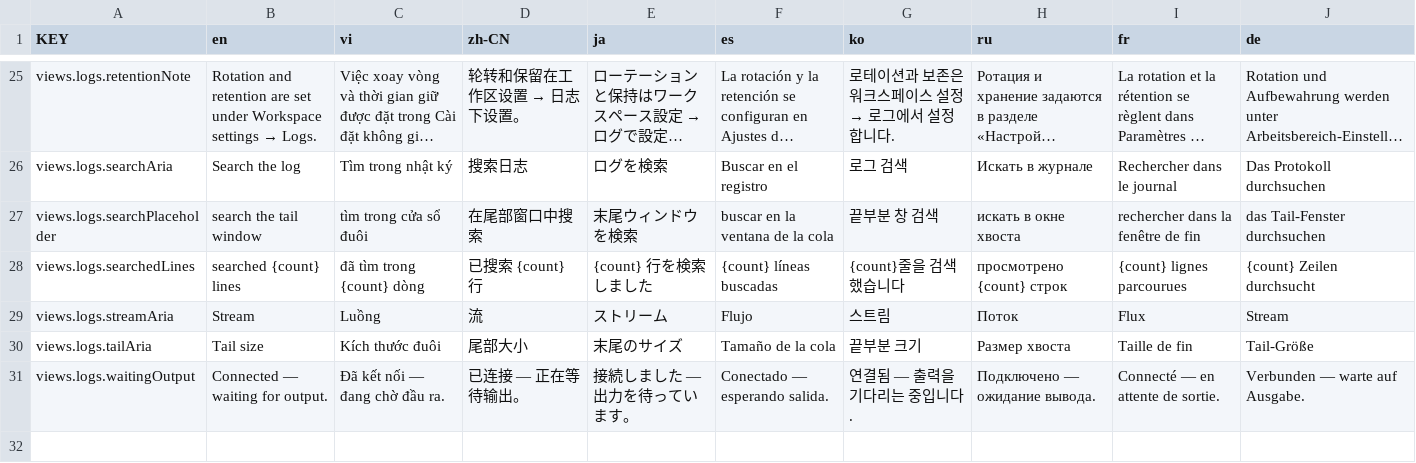
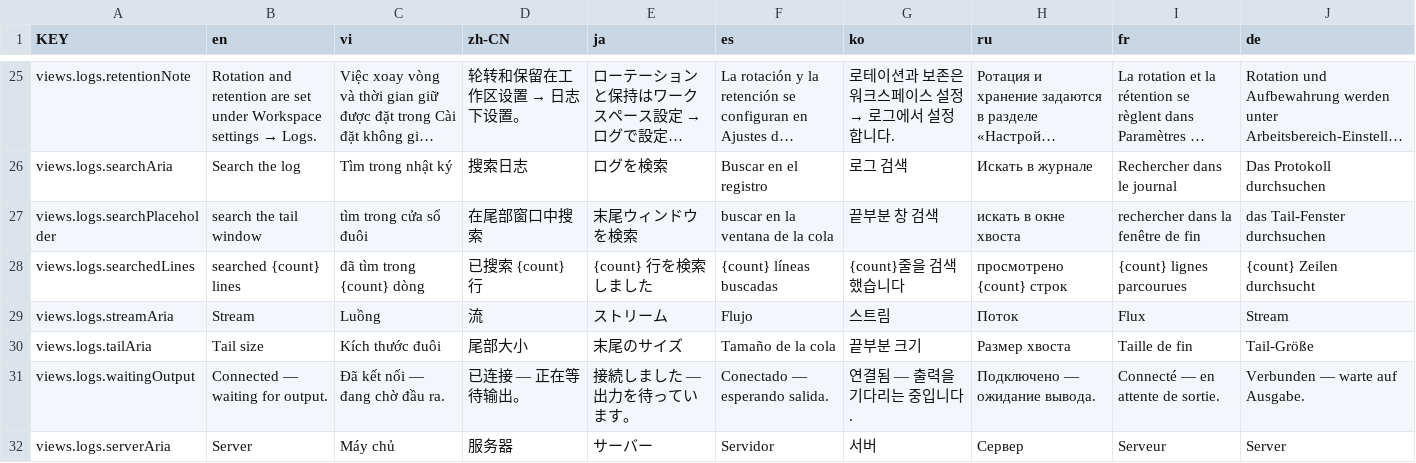
Before and after one commit to NamesMT/home-hosted, a CSV file: uis/stock/i18n/sheets/views.logs.csv, drawn as a sheet; only a part is shown, gaps mark what is left out; long unchanged cells end in ….

Commit message:
fix(stock): the Logs page can pick a server below 768 px again
The page lists its servers in a `<aside class="… hidden … md:flex">` rail and nothing else
ever changed `selected`. Below `md` the rail is `display: none`, so the page showed whichever
server the list put first, and the header named that server as though the person had chosen it.

Measured in Chromium with three servers configured (`python`, `web`, `worker`) against a list
served by the page's own API shape:

  1280 px  rail 256 px wide, buttons "Python server", "Web frontend", "Worker"  → pickable
   767 px  rail `display: none`, `width: 0`, zero visible controls name a server
   390 px  same; the command palette's button is also hidden below `sm`, so a phone had no
           route to the other two servers at all
   320 px  same

The narrow page had no control that changes `selected` — the 767/390/320 rows list every
visible `button` in the page and none of them is a server.

After: a `select[aria-label="Server"]` 120 px wide appears at ≤767 px and carries the same three
options the rail does. `md:hidden` keeps it out of the way once the rail is back, so the two are
never two pickers at once. Switching it at 767/390/320 moves the header from "Python server
python" to "Web frontend web", rewrites `?server=web`, and refetches `/api/logs/web?tail=2000`
— verified at all three widths.

The static heading is hidden below `md` for the same span: it named the server 60 px to the left
of the picker that already names it, so the header drew "Python server python" twice with one
copy unusable. Above `md` it stays, which is what the header has left once the rail is doing the
changing. Measured 1280/900: heading visible 131 px, picker 0 px; 767/390/320: heading 0 px,
picker 120 px; header 52 px tall and the page 0 px over the viewport at all five widths.

`uis/stock/public/ui.json` 2.44.6 → 2.44.7; the new key `views.logs.serverAria` carries all 9
columns.

Test: `uis/stock/test/logs-server-picker.test.ts` — all 3 cases fail with the control removed
("the narrow Logs page has no server picker: expected undefined to be defined"), and the heading
assertion fails on its own when only the dedupe is reverted ("expected 'min-w-0' to contain
'hidden'").

```diff
--- a/uis/stock/i18n/sheets/views.logs.csv
+++ b/uis/stock/i18n/sheets/views.logs.csv
@@ -31 +31,2 @@ views.logs.tailAria,Tail size,Kích thước đuôi,尾部大小,末尾のサイ
 views.logs.waitingOutput,Connected — waiting for output.,Đã kết nối — đang chờ đầu ra.,已连接 — 正在等待输出。,接続しました — 出力を待っています。,Conectado — esperando salida.,연결됨 — 출력을 기다리는 중입니다.,Подключено — ожидание вывода.,Connecté — en attente de sortie.,Verbunden — warte auf Ausgabe.
+views.logs.serverAria,Server,Máy chủ,服务器,サーバー,Servidor,서버,Сервер,Serveur,Server
```
Also changed, not shown: 3 other files.
